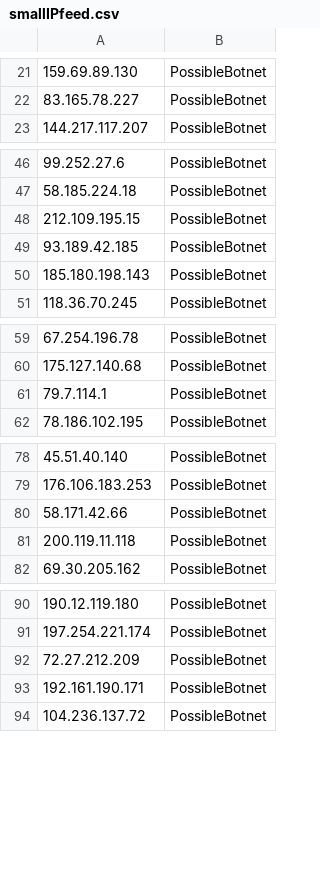
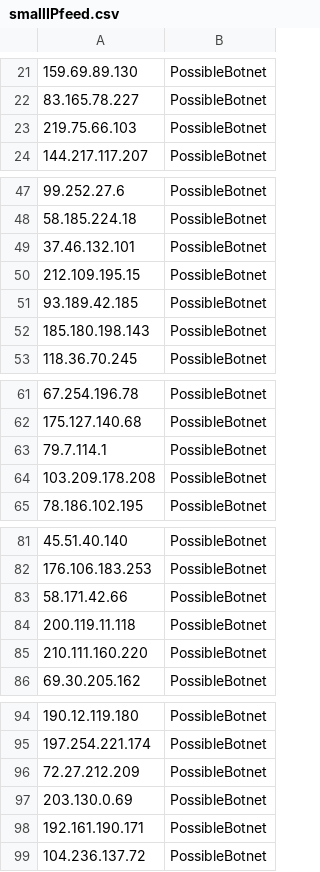
Before and after one commit to DesertFoxBG/desertfoxbg.github.io, a CSV file: smallIPfeed.csv, drawn as a sheet; only a part is shown, gaps mark what is left out; the diff covers the shown part only.

Commit message:
2019-12-26 07:04:03.343832

```diff
--- a/smallIPfeed.csv
+++ b/smallIPfeed.csv
@@ -22,2 +22,3 @@
 83.165.78.227,PossibleBotnet
+219.75.66.103,PossibleBotnet
 144.217.117.207,PossibleBotnet
@@ -47,2 +48,3 @@
 58.185.224.18,PossibleBotnet
+37.46.132.101,PossibleBotnet
 212.109.195.15,PossibleBotnet
@@ -61,2 +63,3 @@
 79.7.114.1,PossibleBotnet
+103.209.178.208,PossibleBotnet
 78.186.102.195,PossibleBotnet
@@ -81,2 +84,3 @@
 200.119.11.118,PossibleBotnet
+210.111.160.220,PossibleBotnet
 69.30.205.162,PossibleBotnet
@@ -92,2 +96,3 @@
 72.27.212.209,PossibleBotnet
+203.130.0.69,PossibleBotnet
 192.161.190.171,PossibleBotnet
```
Also changed, not shown: 2 added rows elsewhere in this file.
